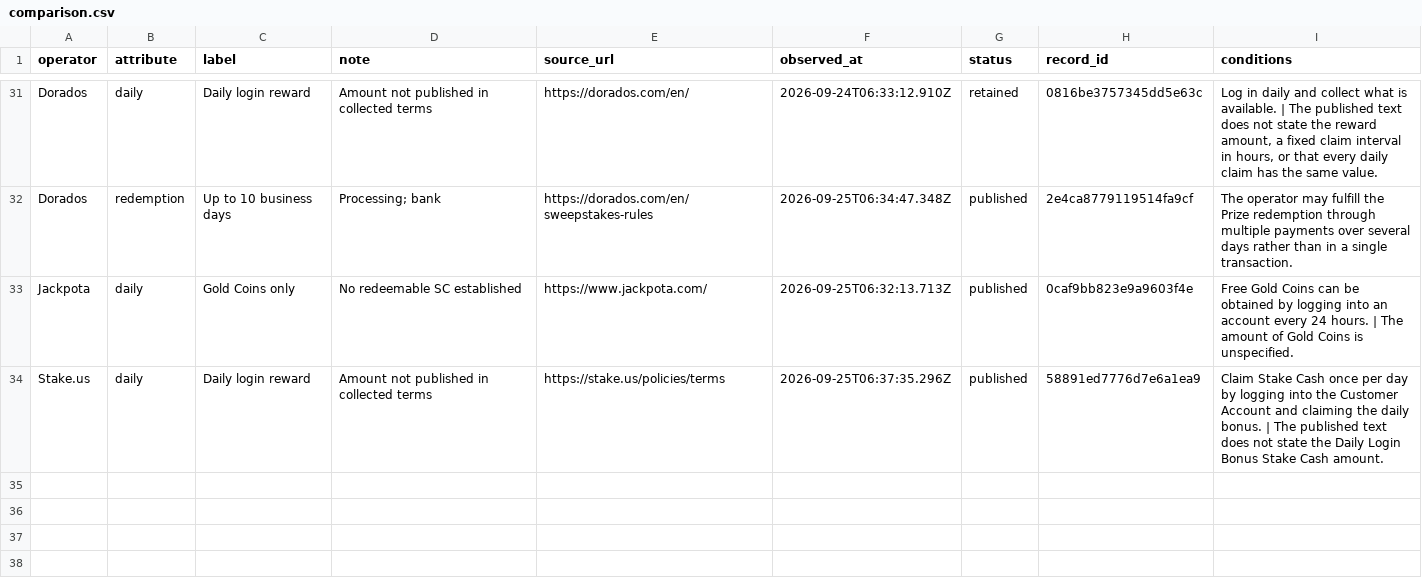
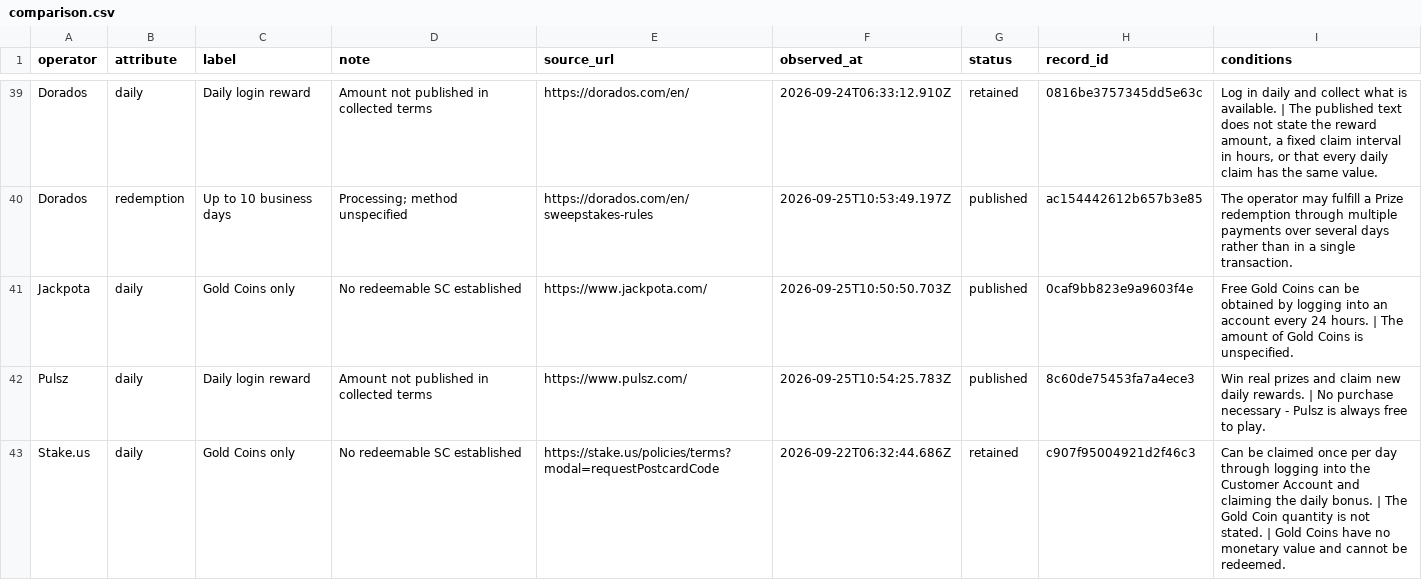
Before and after one commit to gqerpjoi23r/social-casino-index, a CSV file: docs/updates/comparison.csv, drawn as a sheet; only a part is shown, gaps mark what is left out; the diff covers the shown part only.

Commit message:
Publish daily operator source observations

```diff
--- a/docs/updates/comparison.csv
+++ b/docs/updates/comparison.csv
@@ -31,4 +39,5 @@
 "Dorados","daily","Daily login reward","Amount not published in collected terms","https://dorados.com/en/","2026-09-24T06:33:12.910Z","retained","0816be3757345dd5e63c","Log in daily and collect what is available. | The published text does not state the reward amount, a fixed claim interval in hours, or that every daily claim has the same value."
-"Dorados","redemption","Up to 10 business days","Processing; bank","https://dorados.com/en/sweepstakes-rules","2026-09-25T06:34:47.348Z","published","2e4ca8779119514fa9cf","The operator may fulfill the Prize redemption through multiple payments over several days rather than in a single transaction."
-"Jackpota","daily","Gold Coins only","No redeemable SC established","https://www.jackpota.com/","2026-09-25T06:32:13.713Z","published","0caf9bb823e9a9603f4e","Free Gold Coins can be obtained by logging into an account every 24 hours. | The amount of Gold Coins is unspecified."
-"Stake.us","daily","Daily login reward","Amount not published in collected terms","https://stake.us/policies/terms","2026-09-25T06:37:35.296Z","published","58891ed7776d7e6a1ea9","Claim Stake Cash once per day by logging into the Customer Account and claiming the daily bonus. | The published text does not state the Daily Login Bonus Stake Cash amount."
+"Dorados","redemption","Up to 10 business days","Processing; method unspecified","https://dorados.com/en/sweepstakes-rules","2026-09-25T10:53:49.197Z","published","ac154442612b657b3e85","The operator may fulfill a Prize redemption through multiple payments over several days rather than in a single transaction."
+"Jackpota","daily","Gold Coins only","No redeemable SC established","https://www.jackpota.com/","2026-09-25T10:50:50.703Z","published","0caf9bb823e9a9603f4e","Free Gold Coins can be obtained by logging into an account every 24 hours. | The amount of Gold Coins is unspecified."
+"Pulsz","daily","Daily login reward","Amount not published in collected terms","https://www.pulsz.com/","2026-09-25T10:54:25.783Z","published","8c60de75453fa7a4ece3","Win real prizes and claim new daily rewards. | No purchase necessary - Pulsz is always free to play."
+"Stake.us","daily","Gold Coins only","No redeemable SC established","https://stake.us/policies/terms?modal=requestPostcardCode","2026-09-22T06:32:44.686Z","retained","c907f95004921d2f46c3","Can be claimed once per day through logging into the Customer Account and claiming the daily bonus. | The Gold Coin quantity is not stated. | Gold Coins have no monetary value and cannot be redeemed."
```
Also changed, not shown: 9 added rows, 1 removed row and 63 edited cells elsewhere in this file, 38 other files.
